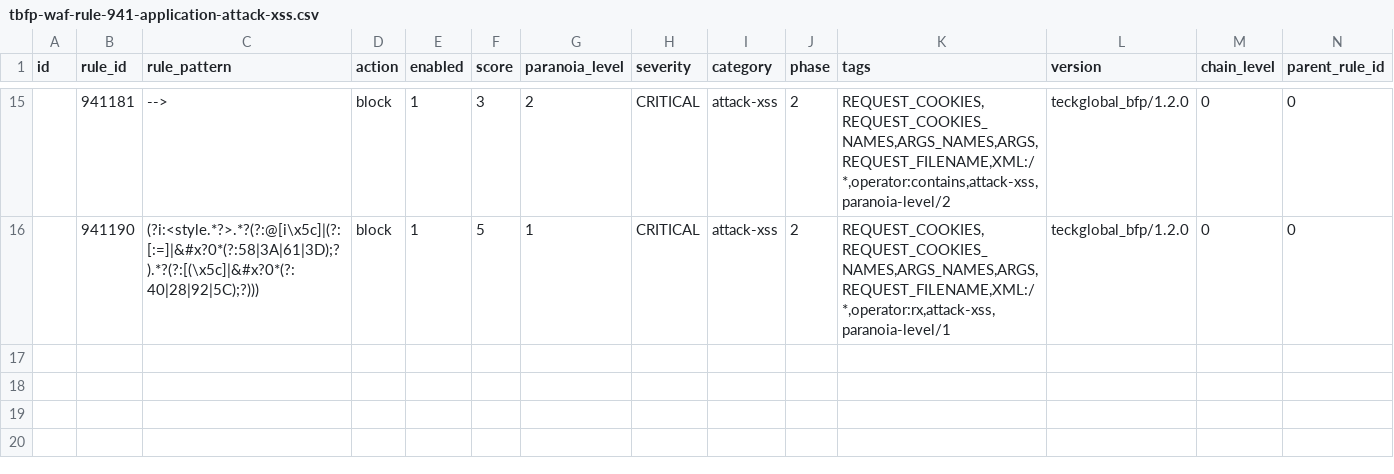
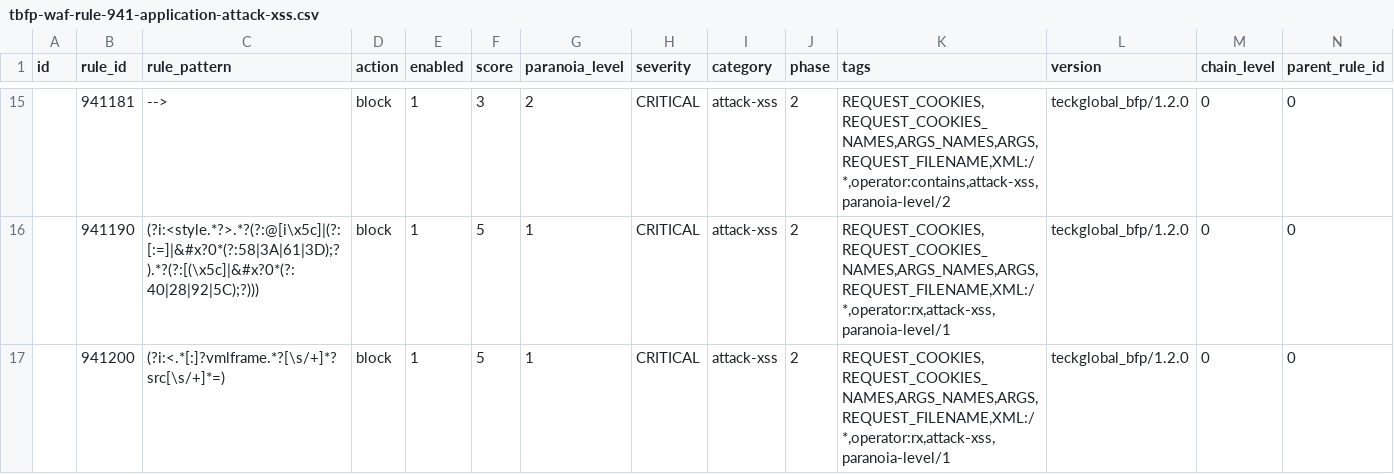
Before and after one commit to teckglobal/teckglobal-bfp-waf-rules, a CSV file: rules/tbfp-waf-rule-941-application-attack-xss.csv, drawn as a sheet; only a part is shown, gaps mark what is left out; rows hold the shown columns only; the diff names each change by its address in the sheet, - before the commit and + after, or states it on an @@ line.

Commit message:
Update tbfp-waf-rule-941-application-attack-xss.csv

```diff
--- a/rules/tbfp-waf-rule-941-application-attack-xss.csv
+++ b/rules/tbfp-waf-rule-941-application-attack-xss.csv
+row 17:  | 941200 | (?i:<.*[:]?vmlframe.*?[\s/+]*?src[\s/+]*=) | block | 1 | 5 | 1 | CRITICAL | attack-xss | 2 | REQUEST_COOKIES,REQUEST_COOKIES_NAMES,ARGS_NAMES,ARGS,REQUEST_FILENAME,XML:/*,operator:rx,attack-xss,paranoia-level/1 | teckglobal_bfp/1.2.0 | 0 | 0
```
